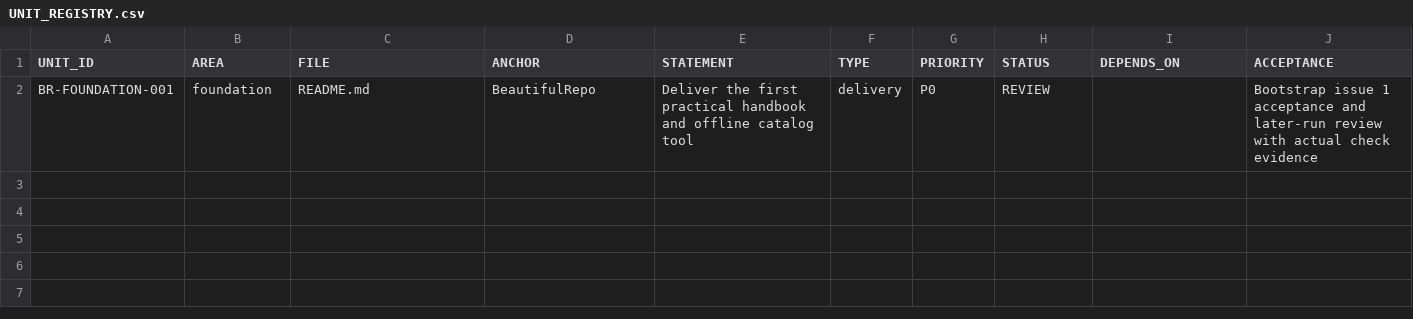
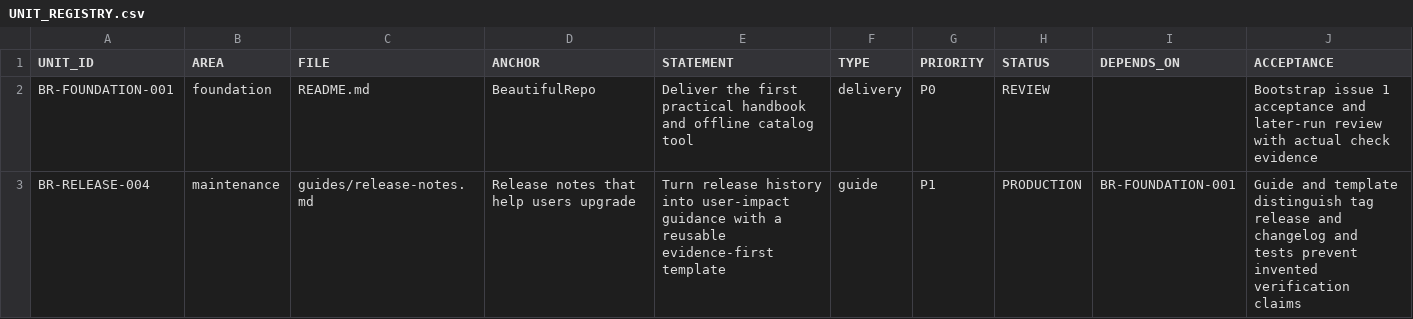
Before and after one commit to drevendev/BeautifulRepo, a CSV file: .endlesszen/UNIT_REGISTRY.csv, drawn as a sheet; the diff names each change by its address in the sheet, - before the commit and + after, or states it on an @@ line.

Commit message:
docs: add evidence-first release notes guide

```diff
--- a/.endlesszen/UNIT_REGISTRY.csv
+++ b/.endlesszen/UNIT_REGISTRY.csv
+row 3: BR-RELEASE-004 | maintenance | guides/release-notes.md | Release notes that help users upgrade | Turn release history into user-impact guidance with a reusable evidence-first template | guide | P1 | PRODUCTION | BR-FOUNDATION-001 | Guide and template distinguish tag release and changelog and tests prevent invented verification claims
```
Also changed, not shown: 5 other files.
